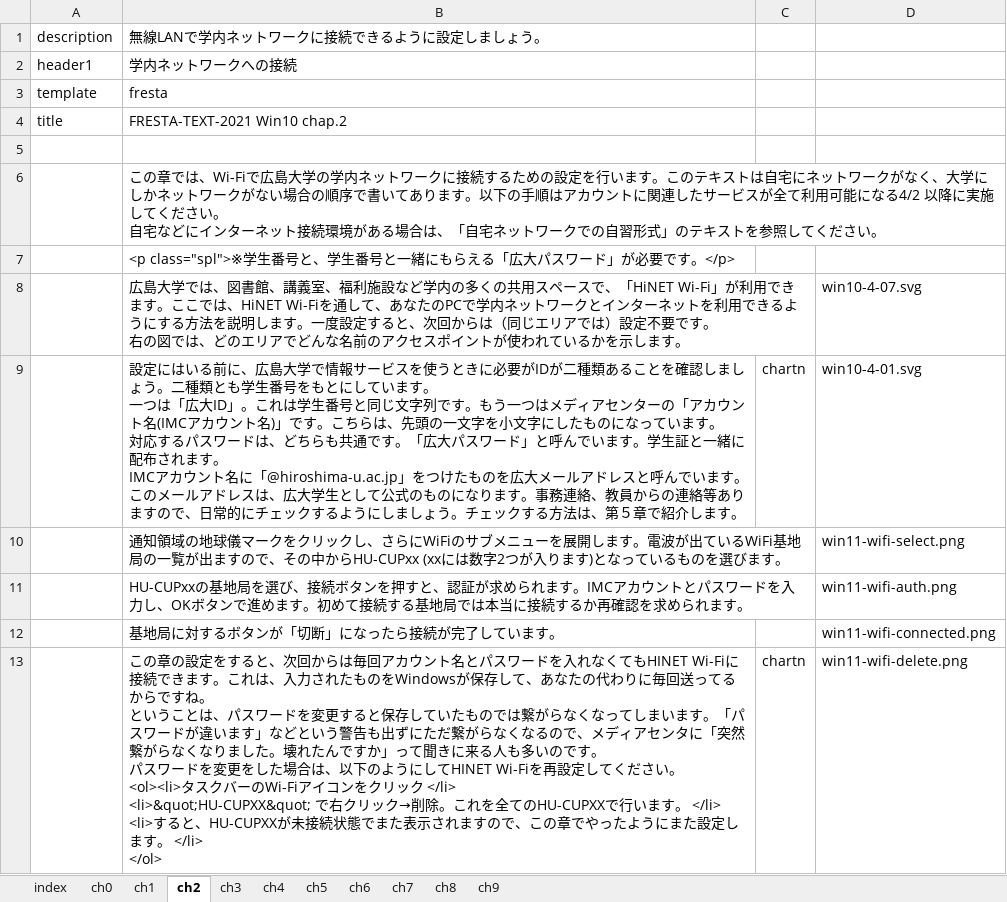
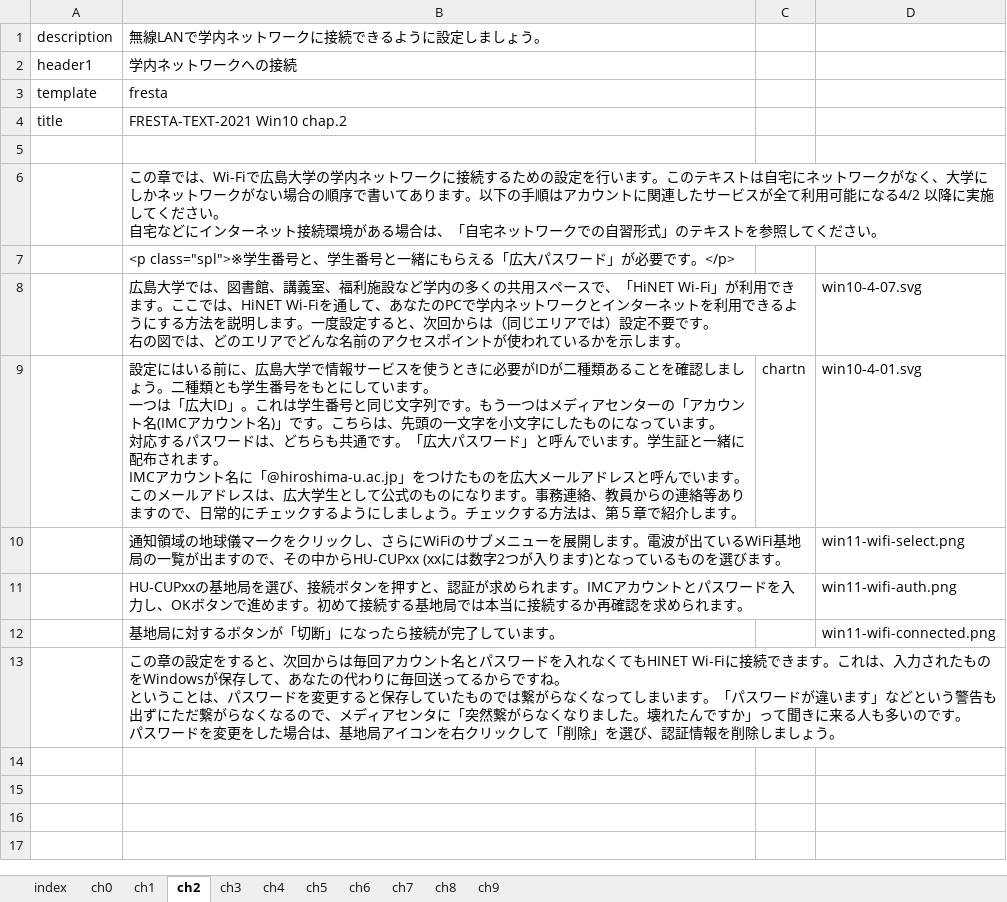
Before and after one commit to gnutar/fresta, an Excel workbook: win11.xlsx, sheet ch2, drawn as a sheet; values as stored, in another font and other column widths than the file's, no borders; removed rows and columns are numbered as before the commit, all else as after; ↵ is a line break in a cell; the diff names each change by its address in the sheet, - before the commit and + after, or states it on an @@ line.

```diff
--- a/win11.xlsx (sheet ch2)
+++ b/win11.xlsx (sheet ch2)
-row 13:  | この章の設定をすると、次回からは毎回アカウント名とパスワードを入れなくてもHINET Wi-Fiに接続できます。これは、入力されたものをWindowsが保存して、あなたの代わりに毎回送ってるからですね。 ↵ ということは、パスワードを変更すると保存していたものでは繋がらなくなってしまいます。「パスワードが違います」などという警告も出ずにただ繋がらなくなるので、メディアセンタに「突然繋がらなくなりました。壊れたんですか」って聞きに来る人も多いのです。 ↵ パスワードを変更をした場合は、以下のようにしてHINET Wi-Fiを再設定してください。 ↵ <ol><li>タスクバーのWi-Fiアイコンをクリック </li> ↵ <li>&quot;HU-CUPXX&quot; で右クリック→削除。これを全てのHU-CUPXXで行います。 </li> ↵ <li>すると、HU-CUPXXが未接続状態でまた表示されますので、この章でやったようにまた設定します。 </li> ↵ </ol> | chartn | win11-wifi-delete.png
+row 13:  | この章の設定をすると、次回からは毎回アカウント名とパスワードを入れなくてもHINET Wi-Fiに接続できます。これは、入力されたものをWindowsが保存して、あなたの代わりに毎回送ってるからですね。 ↵ ということは、パスワードを変更すると保存していたものでは繋がらなくなってしまいます。「パスワードが違います」などという警告も出ずにただ繋がらなくなるので、メディアセンタに「突然繋がらなくなりました。壊れたんですか」って聞きに来る人も多いのです。 ↵ パスワードを変更をした場合は、基地局アイコンを右クリックして「削除」を選び、認証情報を削除しましょう。
```
Also changed, not shown: 1 other file.
